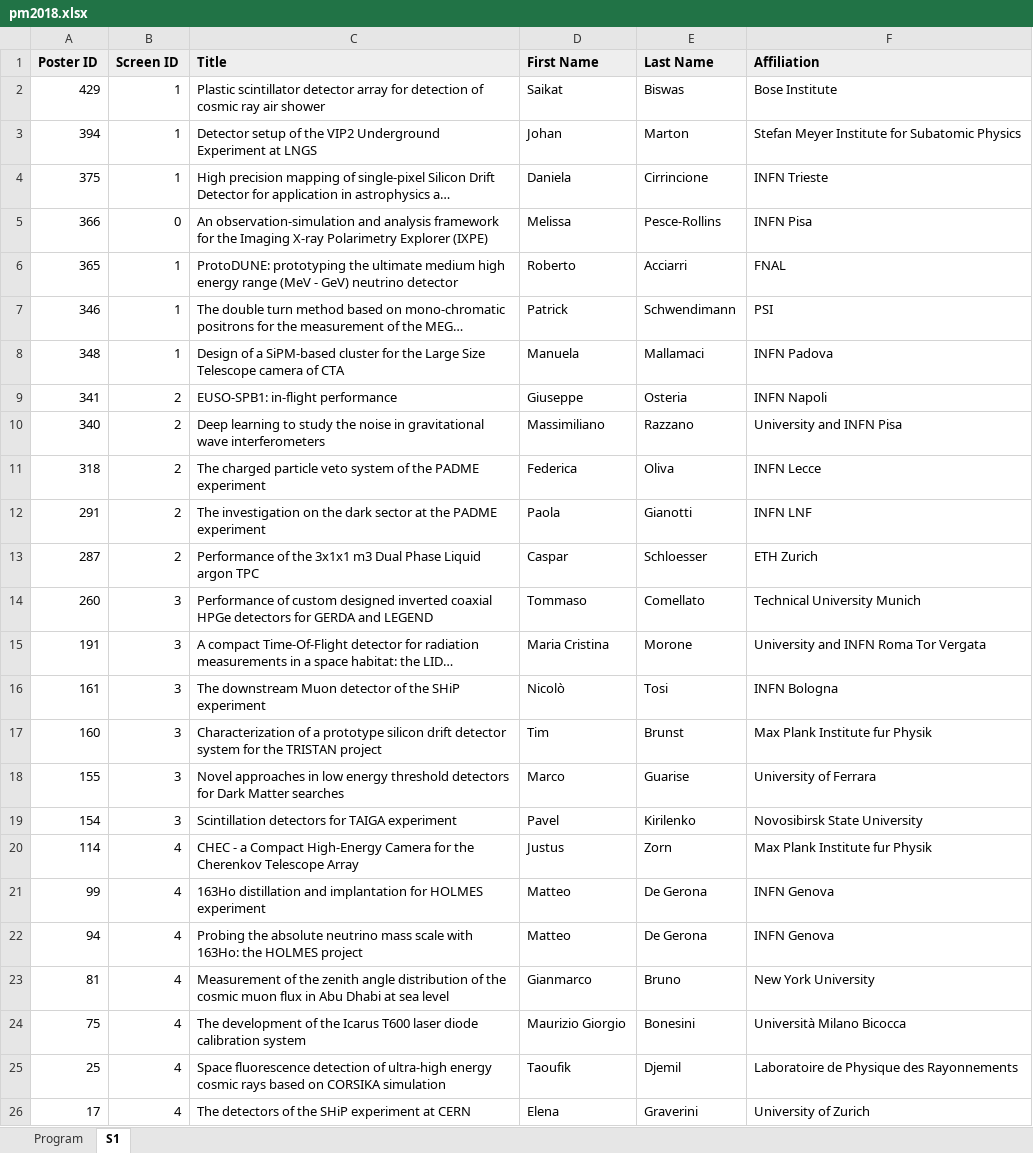
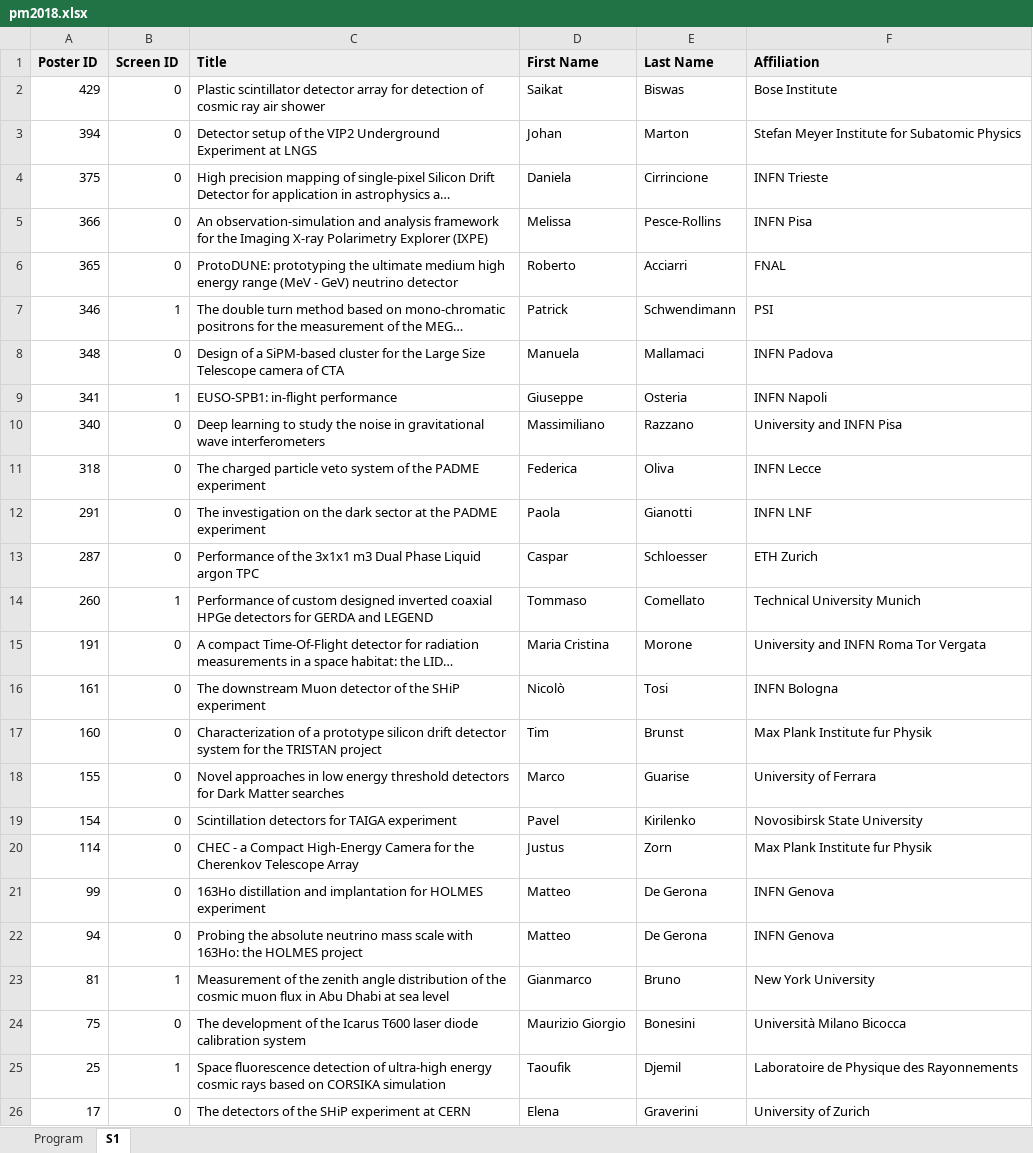
Before and after one commit to lucabaldini/pisameet, an Excel workbook: pm2018/pm2018.xlsx, sheet S1, drawn as a sheet; long unchanged cells end in …; values as stored, in another font and other column widths than the file's, no borders; the diff names each change by its address in the sheet, - before the commit and + after, or states it on an @@ line.

```diff
--- a/pm2018/pm2018.xlsx (sheet S1)
+++ b/pm2018/pm2018.xlsx (sheet S1)
-B2:B4 (Screen ID): 1
+B2:B4 (Screen ID): 0
-B6 (Screen ID): 1
+B6 (Screen ID): 0
-B8 (Screen ID): 1
+B8 (Screen ID): 0
-B9 (Screen ID): 2
+B9 (Screen ID): 1
-B10:B13 (Screen ID): 2
+B10:B13 (Screen ID): 0
-B14 (Screen ID): 3
+B14 (Screen ID): 1
-B15:B19 (Screen ID): 3
+B15:B19 (Screen ID): 0
-B20:B22 (Screen ID): 4
+B20:B22 (Screen ID): 0
-B23 (Screen ID): 4
+B23 (Screen ID): 1
-B24 (Screen ID): 4
+B24 (Screen ID): 0
-B25 (Screen ID): 4
+B25 (Screen ID): 1
-B26 (Screen ID): 4
+B26 (Screen ID): 0
```
Also changed, not shown: 1 other file.
